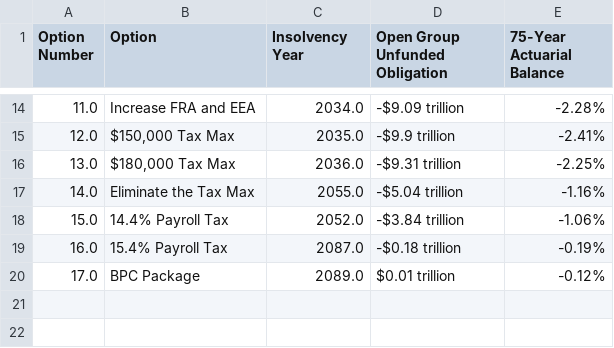
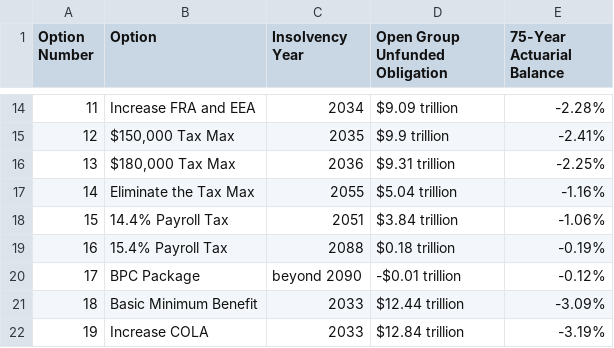
Before and after one commit to UrbanInstitute/dynasim-shiny1, a CSV file: data/summary.csv, drawn as a sheet; only a part is shown, gaps mark what is left out; the diff covers the shown part only.

```diff
--- a/data/summary.csv
+++ b/data/summary.csv
@@ -14,7 +14,9 @@ Option Number,Option,Insolvency Year,Open Group Unfunded Obligation,75-Year Actu
-11.0,Increase FRA and EEA,2034.0,-$9.09 trillion,-2.28%
-12.0,"$150,000 Tax Max",2035.0,-$9.9 trillion,-2.41%
-13.0,"$180,000 Tax Max",2036.0,-$9.31 trillion,-2.25%
-14.0,Eliminate the Tax Max,2055.0,-$5.04 trillion,-1.16%
-15.0,14.4% Payroll Tax,2052.0,-$3.84 trillion,-1.06%
-16.0,15.4% Payroll Tax,2087.0,-$0.18 trillion,-0.19%
-17.0,BPC Package,2089.0,$0.01 trillion,-0.12%
+11,Increase FRA and EEA,2034,$9.09 trillion,-2.28%
+12,"$150,000 Tax Max",2035,$9.9 trillion,-2.41%
+13,"$180,000 Tax Max",2036,$9.31 trillion,-2.25%
+14,Eliminate the Tax Max,2055,$5.04 trillion,-1.16%
+15,14.4% Payroll Tax,2051,$3.84 trillion,-1.06%
+16,15.4% Payroll Tax,2088,$0.18 trillion,-0.19%
+17,BPC Package,beyond 2090,-$0.01 trillion,-0.12%
+18,Basic Minimum Benefit,2033,$12.44 trillion,-3.09%
+19,Increase COLA,2033,$12.84 trillion,-3.19%
```
Also changed, not shown: 1 added row, 1 removed row and 33 edited cells elsewhere in this file, data/solvency_measures.csv, text/option.csv, 7 other files.
